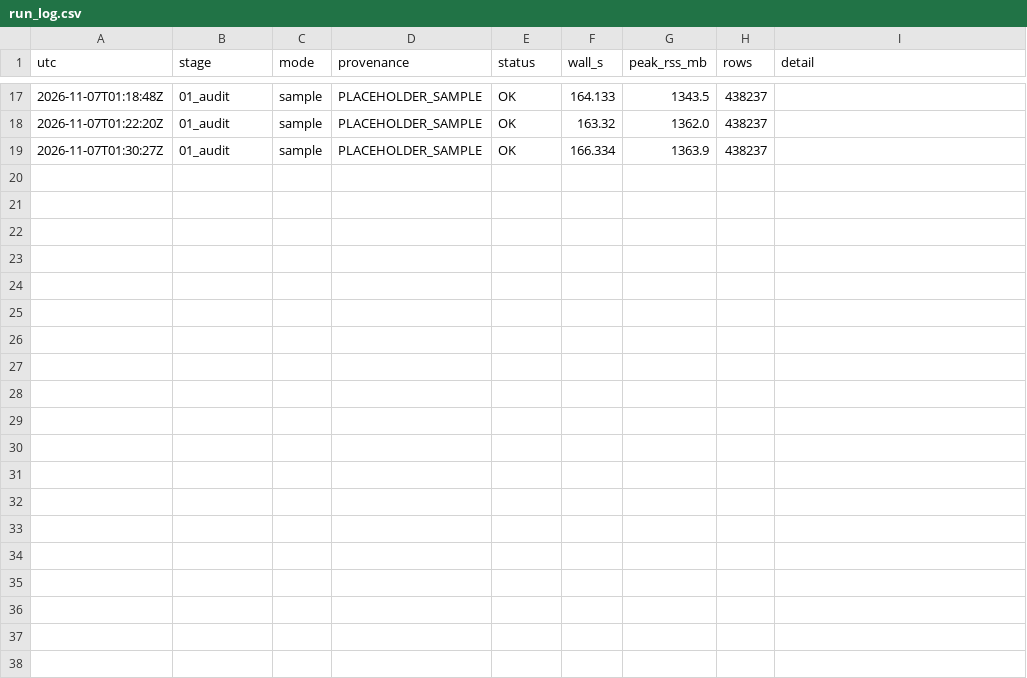
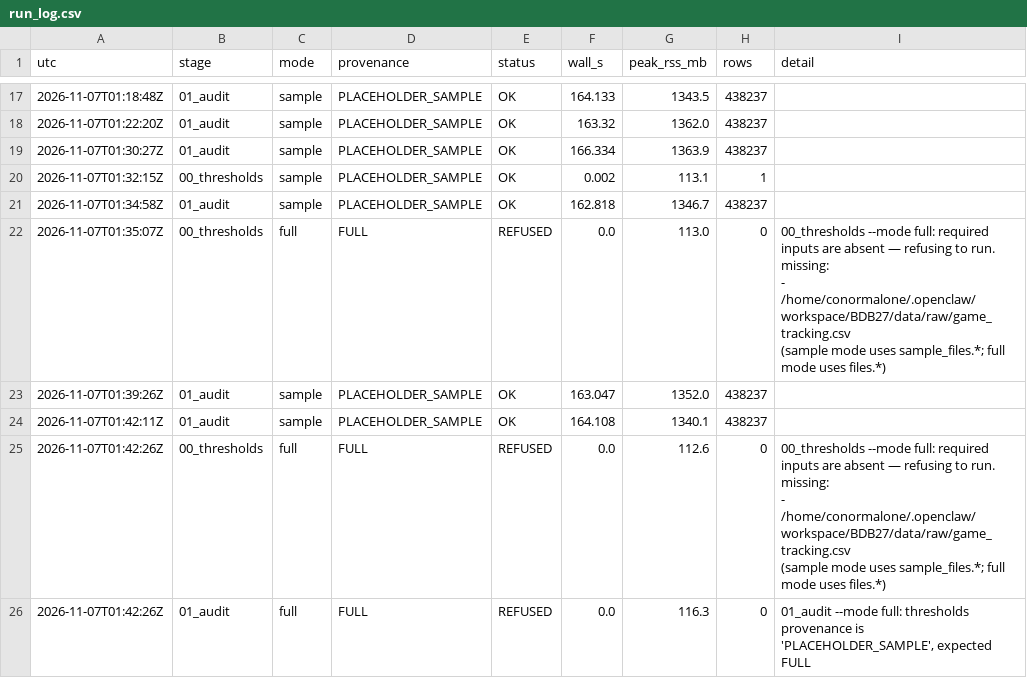
Before and after one commit to conormalone/BDB27, a CSV file: outputs/run_log.csv, drawn as a sheet; only a part is shown, gaps mark what is left out; ↵ is a line break in a cell; the diff names each change by its address in the sheet, - before the commit and + after, or states it on an @@ line.

Commit message:
audit: deterministic row order; clean refusal message; regenerate evidence
DuckDB returns rows in a thread-dependent order, which reordered the game turn
table between runs and, through the split-half assignment, changed the ICC from
0.255 to 0.354. Chunks and emitted turn tables are now sorted explicitly: two
consecutive runs are byte-identical (verified). 00_thresholds and 01_audit print
REFUSED with exit 2 instead of a traceback when inputs or provenance are wrong.

```diff
--- a/outputs/run_log.csv
+++ b/outputs/run_log.csv
+row 20: 2026-11-07T01:32:15Z | 00_thresholds | sample | PLACEHOLDER_SAMPLE | OK | 0.002 | 113.1 | 1
+row 21: 2026-11-07T01:34:58Z | 01_audit | sample | PLACEHOLDER_SAMPLE | OK | 162.818 | 1346.7 | 438237
+row 22: 2026-11-07T01:35:07Z | 00_thresholds | full | FULL | REFUSED | 0.0 | 113.0 | 0 | 00_thresholds --mode full: required inputs are absent — refusing to run. ↵ missing: ↵ - /home/conormalone/.openclaw/workspace/BDB27/data/raw/game_tracking.csv ↵ (sample mode uses sample_files.*; full mode uses files.*)
+row 23: 2026-11-07T01:39:26Z | 01_audit | sample | PLACEHOLDER_SAMPLE | OK | 163.047 | 1352.0 | 438237
+row 24: 2026-11-07T01:42:11Z | 01_audit | sample | PLACEHOLDER_SAMPLE | OK | 164.108 | 1340.1 | 438237
+row 25: 2026-11-07T01:42:26Z | 00_thresholds | full | FULL | REFUSED | 0.0 | 112.6 | 0 | 00_thresholds --mode full: required inputs are absent — refusing to run. ↵ missing: ↵ - /home/conormalone/.openclaw/workspace/BDB27/data/raw/game_tracking.csv ↵ (sample mode uses sample_files.*; full mode uses files.*)
+row 26: 2026-11-07T01:42:26Z | 01_audit | full | FULL | REFUSED | 0.0 | 116.3 | 0 | 01_audit --mode full: thresholds provenance is 'PLACEHOLDER_SAMPLE', expected FULL
```
Also changed, not shown: outputs/audit/audit_items.csv, outputs/audit/killtest_stats.csv, 14 other files.
